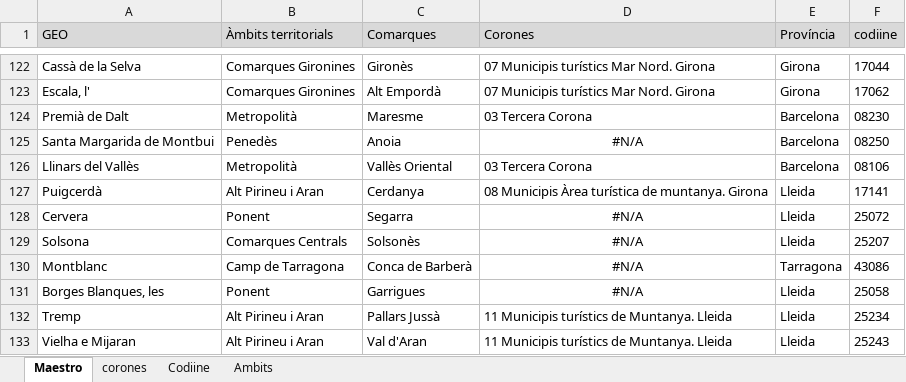
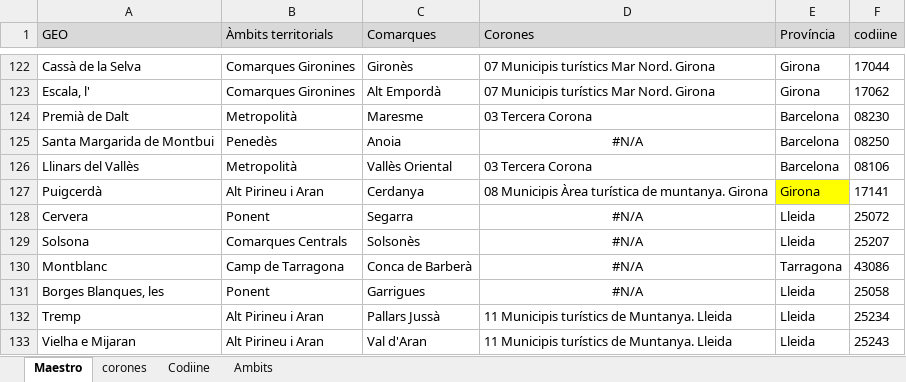
Before and after one commit to rubenlj-git/APP_oferta_23, an Excel workbook: Maestro estudi_oferta.xlsx, sheet Maestro, drawn as a sheet; only a part is shown, gaps mark what is left out; values as stored, in another font and other column widths than the file's, no borders; the diff names each change by its address in the sheet, - before the commit and + after, or states it on an @@ line.

```diff
--- a/Maestro estudi_oferta.xlsx (sheet Maestro)
+++ b/Maestro estudi_oferta.xlsx (sheet Maestro)
-E127 (Província): Lleida
+E127 (Província): Girona
-E127 fill: none
+E127 fill: #FFFF00
```
Also changed, not shown: 2 other files.
